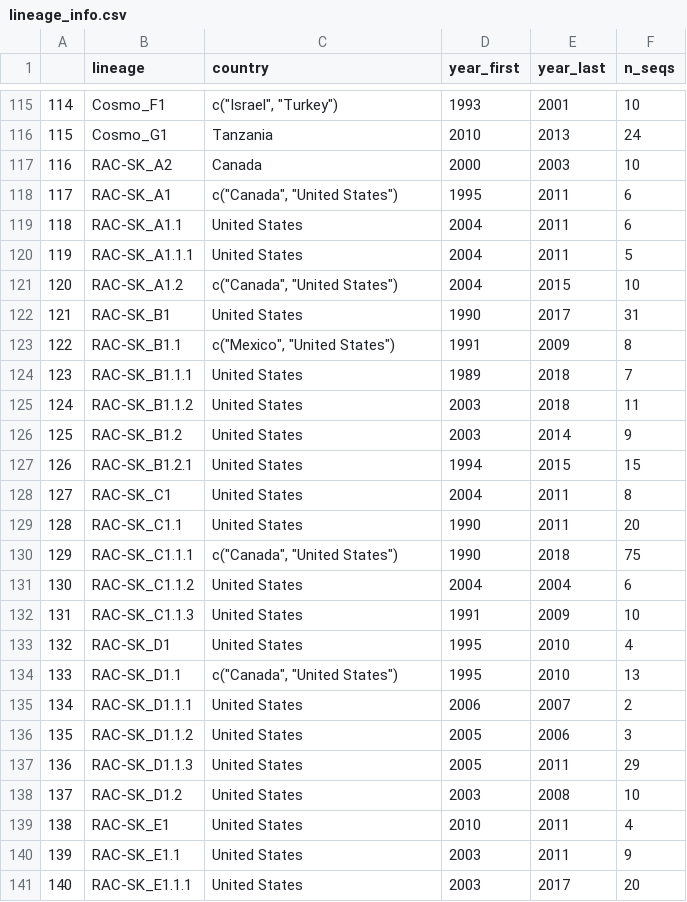
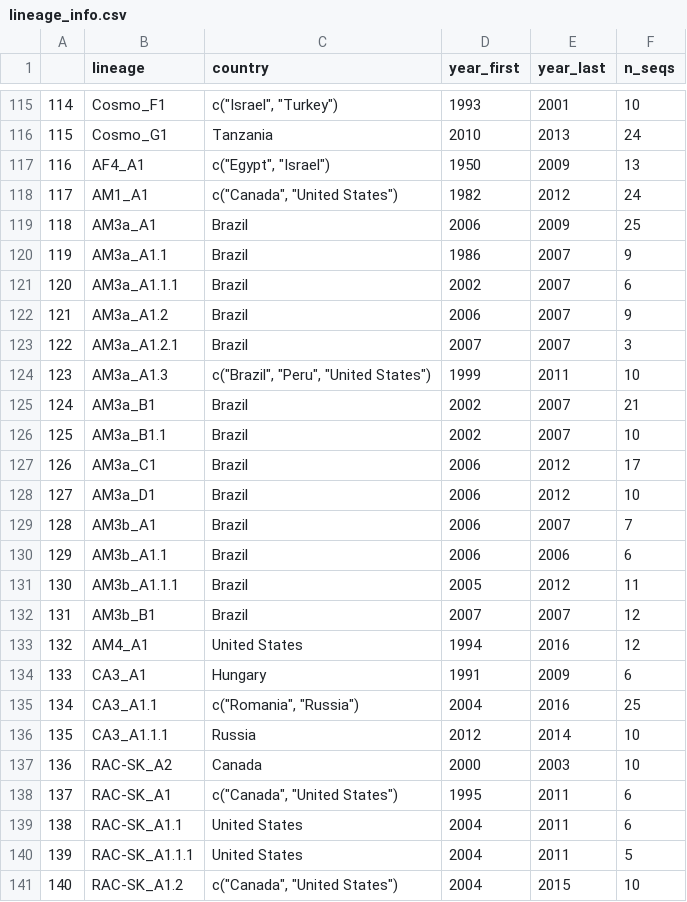
Before and after one commit to KathrynCampbell/MADDOG, a CSV file: inst/extdata/References/RABV_WGS/lineage_info.csv, drawn as a sheet; only a part is shown, gaps mark what is left out; the shorter side is filled out with more unchanged rows; addresses are those after the commit; the diff names each change by its address in the sheet, - before the commit and + after, or states it on an @@ line.

Commit message:
Update reference

```diff
--- a/inst/extdata/References/RABV_WGS/lineage_info.csv
+++ b/inst/extdata/References/RABV_WGS/lineage_info.csv
+row 117: 116 | AF4_A1 | c("Egypt", "Israel") | 1950 | 2009 | 13
+row 118: 117 | AM1_A1 | c("Canada", "United States") | 1982 | 2012 | 24
+row 119: 118 | AM3a_A1 | Brazil | 2006 | 2009 | 25
+row 120: 119 | AM3a_A1.1 | Brazil | 1986 | 2007 | 9
+row 121: 120 | AM3a_A1.1.1 | Brazil | 2002 | 2007 | 6
+row 122: 121 | AM3a_A1.2 | Brazil | 2006 | 2007 | 9
+row 123: 122 | AM3a_A1.2.1 | Brazil | 2007 | 2007 | 3
+row 124: 123 | AM3a_A1.3 | c("Brazil", "Peru", "United States") | 1999 | 2011 | 10
+row 125: 124 | AM3a_B1 | Brazil | 2002 | 2007 | 21
+row 126: 125 | AM3a_B1.1 | Brazil | 2002 | 2007 | 10
+row 127: 126 | AM3a_C1 | Brazil | 2006 | 2012 | 17
+row 128: 127 | AM3a_D1 | Brazil | 2006 | 2012 | 10
+row 129: 128 | AM3b_A1 | Brazil | 2006 | 2007 | 7
+row 130: 129 | AM3b_A1.1 | Brazil | 2006 | 2006 | 6
+row 131: 130 | AM3b_A1.1.1 | Brazil | 2005 | 2012 | 11
+row 132: 131 | AM3b_B1 | Brazil | 2007 | 2007 | 12
+row 133: 132 | AM4_A1 | United States | 1994 | 2016 | 12
+row 134: 133 | CA3_A1 | Hungary | 1991 | 2009 | 6
+row 135: 134 | CA3_A1.1 | c("Romania", "Russia") | 2004 | 2016 | 25
+row 136: 135 | CA3_A1.1.1 | Russia | 2012 | 2014 | 10
@@ column A renumbered from row 137 down @@
```
Also changed, not shown: inst/extdata/References/RABV_WGS/reference_clusters.csv, 1 other file.
